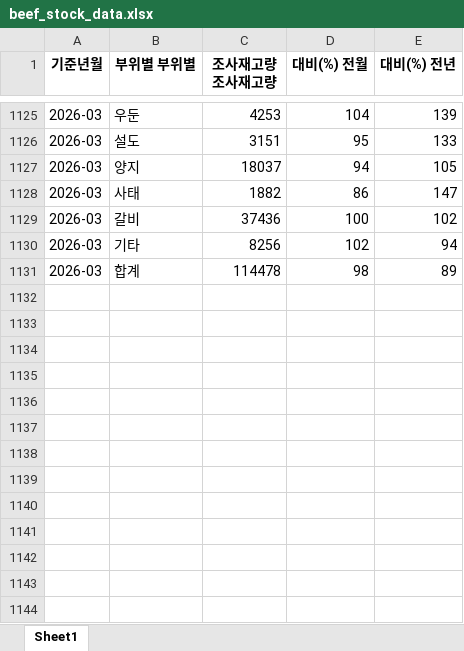
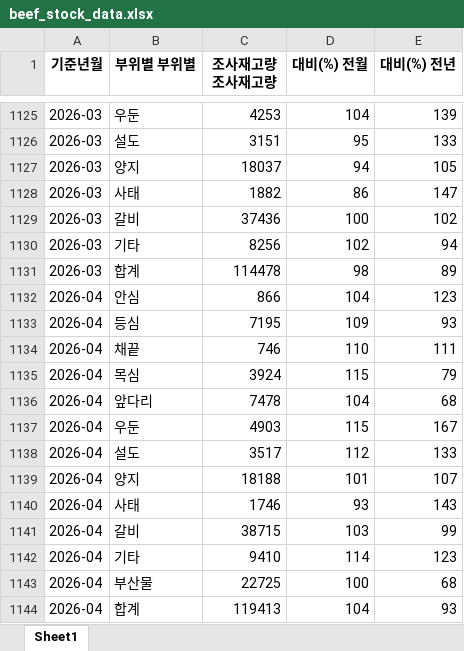
Before and after one commit to livedevgit-dev/Beef_Price_Model, an Excel workbook: data/0_raw/beef_stock_data.xlsx, sheet Sheet1, drawn as a sheet; only a part is shown, gaps mark what is left out; values as stored, in another font and other column widths than the file's, no borders; the diff names each change by its address in the sheet, - before the commit and + after, or states it on an @@ line.

Commit message:
data: KMTA 재고 4월분 수집 + 재고 신선도 임계치 75일(발표 2개월 지연 정상 반영)

```diff
--- a/data/0_raw/beef_stock_data.xlsx (sheet Sheet1)
+++ b/data/0_raw/beef_stock_data.xlsx (sheet Sheet1)
+row 1132: 2026-04 | 안심 | 866 | 104 | 123
+row 1133: 2026-04 | 등심 | 7195 | 109 | 93
+row 1134: 2026-04 | 채끝 | 746 | 110 | 111
+row 1135: 2026-04 | 목심 | 3924 | 115 | 79
+row 1136: 2026-04 | 앞다리 | 7478 | 104 | 68
+row 1137: 2026-04 | 우둔 | 4903 | 115 | 167
+row 1138: 2026-04 | 설도 | 3517 | 112 | 133
+row 1139: 2026-04 | 양지 | 18188 | 101 | 107
+row 1140: 2026-04 | 사태 | 1746 | 93 | 143
+row 1141: 2026-04 | 갈비 | 38715 | 103 | 99
+row 1142: 2026-04 | 기타 | 9410 | 114 | 123
+row 1143: 2026-04 | 부산물 | 22725 | 100 | 68
+row 1144: 2026-04 | 합계 | 119413 | 104 | 93
```
Also changed, not shown: 2 other files.
